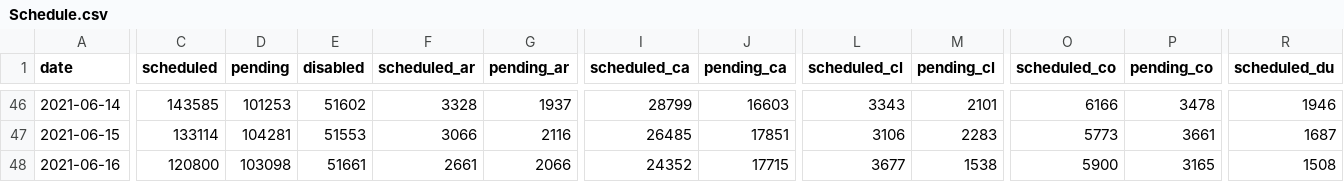
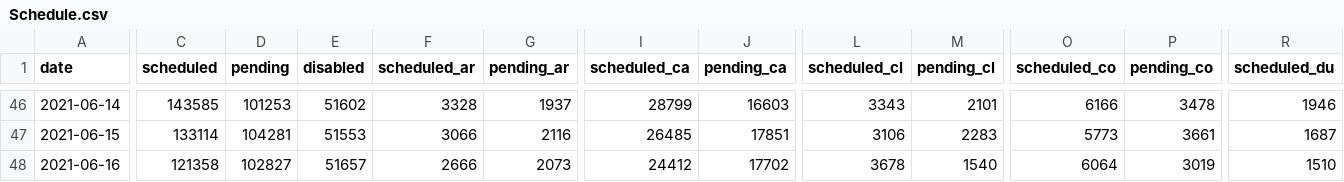
Before and after one commit to 3dgiordano/covid-19-uy-vacc-data, a CSV file: data/Schedule.csv, drawn as a sheet; only a part is shown, gaps mark what is left out; the diff covers the shown part only; the diff names each change by its address in the sheet, - before the commit and + after, or states it on an @@ line.

```diff
--- a/data/Schedule.csv
+++ b/data/Schedule.csv
-C48 (scheduled): 120800
+C48 (scheduled): 121358
-D48 (pending): 103098
+D48 (pending): 102827
-E48 (disabled): 51661
+E48 (disabled): 51657
-F48 (scheduled_ar): 2661
+F48 (scheduled_ar): 2666
-G48 (pending_ar): 2066
+G48 (pending_ar): 2073
-I48 (scheduled_ca): 24352
+I48 (scheduled_ca): 24412
-J48 (pending_ca): 17715
+J48 (pending_ca): 17702
-L48 (scheduled_cl): 3677
+L48 (scheduled_cl): 3678
-M48 (pending_cl): 1538
+M48 (pending_cl): 1540
-O48 (scheduled_co): 5900
+O48 (scheduled_co): 6064
-P48 (pending_co): 3165
+P48 (pending_co): 3019
-R48 (scheduled_du): 1508
+R48 (scheduled_du): 1510
```
Also changed, not shown: 29 edited cells elsewhere in this file, 10 other files.
